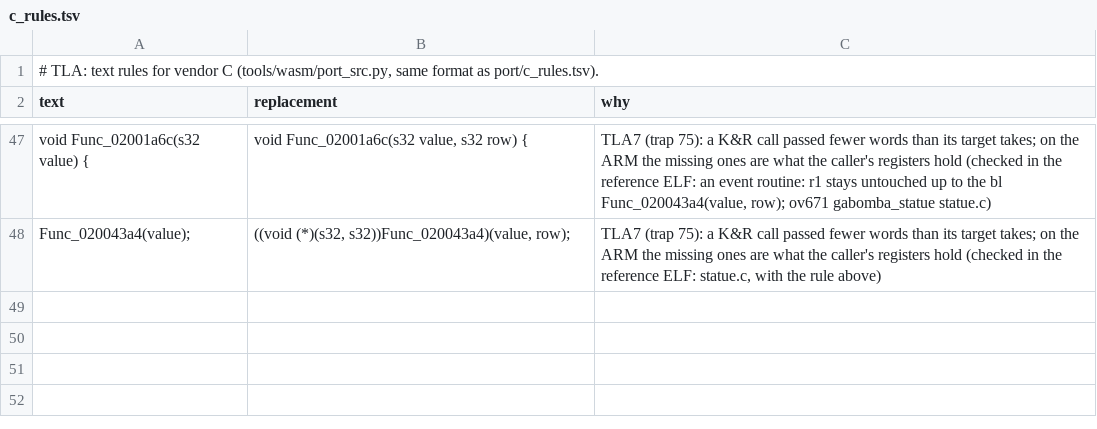
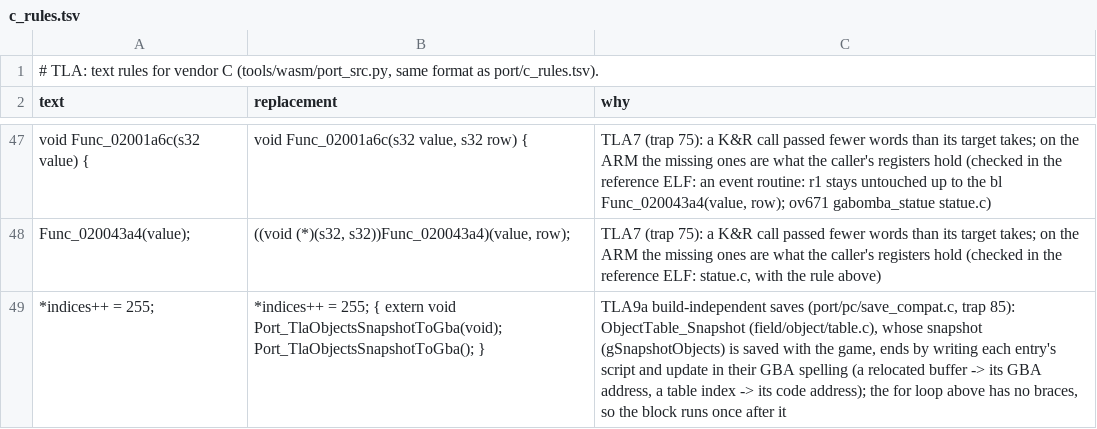
Before and after one commit to Sorikairox/golden-sun, a TSV file: port/tla/c_rules.tsv, drawn as a sheet; only a part is shown, gaps mark what is left out; the diff names each change by its address in the sheet, - before the commit and + after, or states it on an @@ line.

```diff
--- a/port/tla/c_rules.tsv
+++ b/port/tla/c_rules.tsv
+row 49: *indices++ = 255; | *indices++ = 255; { extern void Port_TlaObjectsSnapshotToGba(void); Port_TlaObjectsSnapshotToGba(); } | TLA9a build-independent saves (port/pc/save_compat.c, trap 85): ObjectTable_Snapshot (field/object/table.c), whose snapshot (gSnapshotObjects) is saved with the game, ends by writing each entry's script and update in their GBA spelling (a relocated buffer -> its GBA address, a table index -> its code address); the for loop above has no braces, so the block runs once after it
```
Also changed, not shown: port/tla/pc.tsv, 7 other files.
